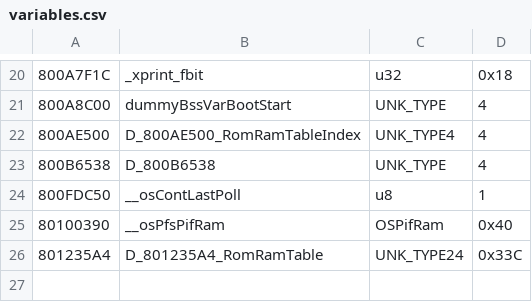
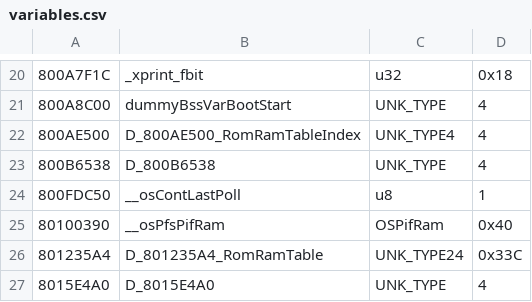
Before and after one commit to Decompollaborate/hypdisasm, a CSV file: tables/usa/variables.csv, drawn as a sheet; only a part is shown, gaps mark what is left out; the diff names each change by its address in the sheet, - before the commit and + after, or states it on an @@ line.

```diff
--- a/tables/usa/variables.csv
+++ b/tables/usa/variables.csv
+row 27: 8015E4A0 | D_8015E4A0 | UNK_TYPE | 4
```
Also changed, not shown: 11 other files.
